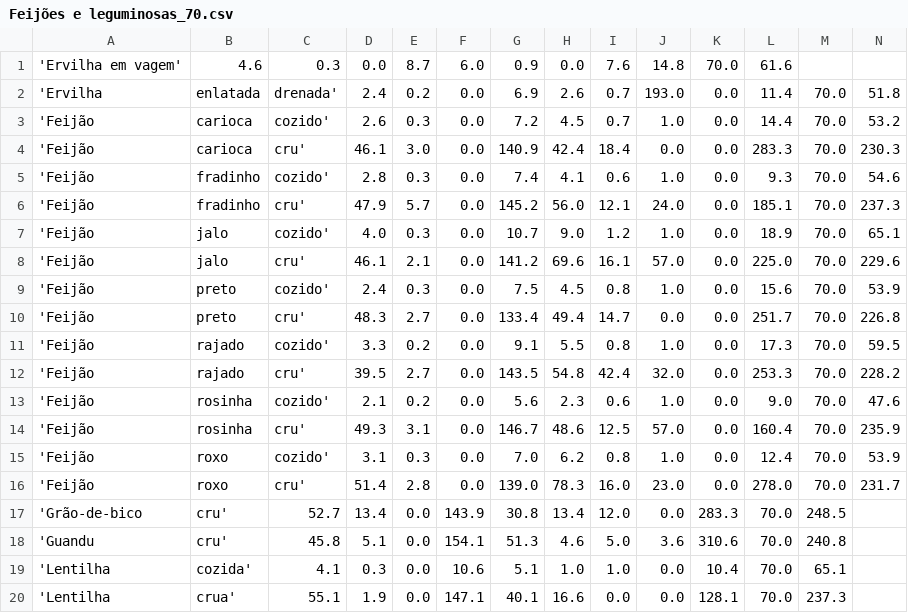
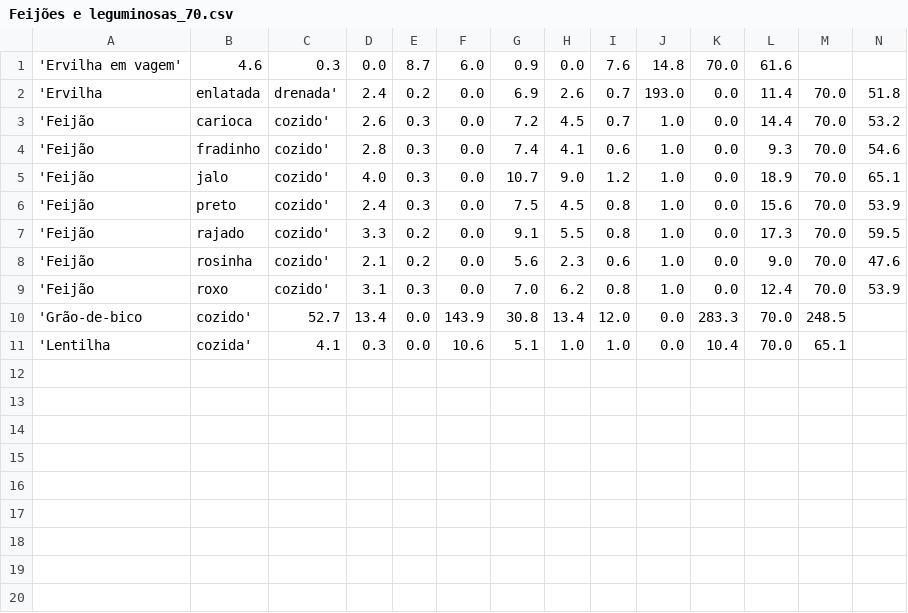
Before and after one commit to ElisangelaTrindade/NUTRIBASE, a CSV file: tables/Feijões e leguminosas_70.csv, drawn as a sheet.

```diff
--- a/tables/Feijões e leguminosas_70.csv
+++ b/tables/Feijões e leguminosas_70.csv
@@ -3,18 +3,9 @@
 'Feijão, carioca, cozido',2.6,0.3,0.0,7.2,4.5,0.7,1.0,0.0,14.4,70.0,53.2
-'Feijão, carioca, cru',46.1,3.0,0.0,140.9,42.4,18.4,0.0,0.0,283.3,70.0,230.3
 'Feijão, fradinho, cozido',2.8,0.3,0.0,7.4,4.1,0.6,1.0,0.0,9.3,70.0,54.6
-'Feijão, fradinho, cru',47.9,5.7,0.0,145.2,56.0,12.1,24.0,0.0,185.1,70.0,237.3
 'Feijão, jalo, cozido',4.0,0.3,0.0,10.7,9.0,1.2,1.0,0.0,18.9,70.0,65.1
-'Feijão, jalo, cru',46.1,2.1,0.0,141.2,69.6,16.1,57.0,0.0,225.0,70.0,229.6
 'Feijão, preto, cozido',2.4,0.3,0.0,7.5,4.5,0.8,1.0,0.0,15.6,70.0,53.9
-'Feijão, preto, cru',48.3,2.7,0.0,133.4,49.4,14.7,0.0,0.0,251.7,70.0,226.8
 'Feijão, rajado, cozido',3.3,0.2,0.0,9.1,5.5,0.8,1.0,0.0,17.3,70.0,59.5
-'Feijão, rajado, cru',39.5,2.7,0.0,143.5,54.8,42.4,32.0,0.0,253.3,70.0,228.2
 'Feijão, rosinha, cozido',2.1,0.2,0.0,5.6,2.3,0.6,1.0,0.0,9.0,70.0,47.6
-'Feijão, rosinha, cru',49.3,3.1,0.0,146.7,48.6,12.5,57.0,0.0,160.4,70.0,235.9
 'Feijão, roxo, cozido',3.1,0.3,0.0,7.0,6.2,0.8,1.0,0.0,12.4,70.0,53.9
-'Feijão, roxo, cru',51.4,2.8,0.0,139.0,78.3,16.0,23.0,0.0,278.0,70.0,231.7
-'Grão-de-bico, cru',52.7,13.4,0.0,143.9,30.8,13.4,12.0,0.0,283.3,70.0,248.5
-'Guandu, cru',45.8,5.1,0.0,154.1,51.3,4.6,5.0,3.6,310.6,70.0,240.8
+'Grão-de-bico, cozido',52.7,13.4,0.0,143.9,30.8,13.4,12.0,0.0,283.3,70.0,248.5
 'Lentilha, cozida',4.1,0.3,0.0,10.6,5.1,1.0,1.0,0.0,10.4,70.0,65.1
-'Lentilha, crua',55.1,1.9,0.0,147.1,40.1,16.6,0.0,0.0,128.1,70.0,237.3
```
Also changed, not shown: 58 other files.
